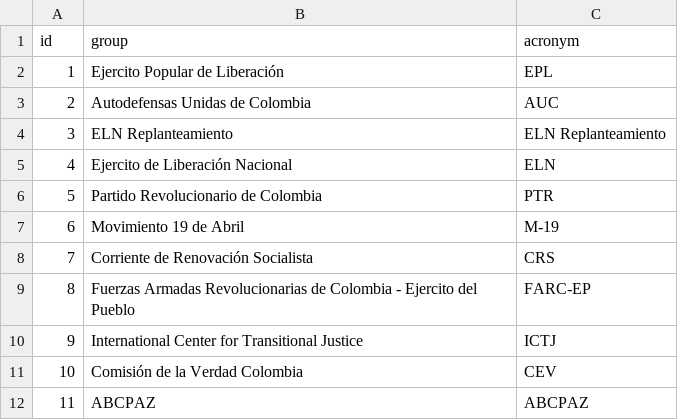
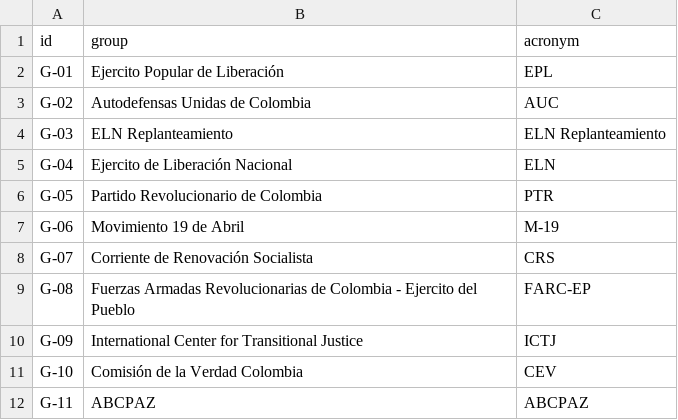
Before and after one commit to fabiancpl/narratives, a CSV file: data/groups.csv, drawn as a sheet.

```diff
--- a/data/groups.csv
+++ b/data/groups.csv
@@ -1,12 +1,12 @@
 id,group,acronym
-1,Ejercito Popular de Liberación,EPL
-2,Autodefensas Unidas de Colombia,AUC
-3,ELN Replanteamiento,ELN Replanteamiento
-4,Ejercito de Liberación Nacional,ELN
-5,Partido Revolucionario de Colombia,PTR
-6,Movimiento 19 de Abril,M-19
-7,Corriente de Renovación Socialista,CRS
-8,Fuerzas Armadas Revolucionarias de Colombia - Ejercito del Pueblo,FARC-EP
-9,International Center for Transitional Justice,ICTJ
-10,Comisión de la Verdad Colombia,CEV
-11,ABCPAZ,ABCPAZ
+G-01,Ejercito Popular de Liberación,EPL
+G-02,Autodefensas Unidas de Colombia,AUC
+G-03,ELN Replanteamiento,ELN Replanteamiento
+G-04,Ejercito de Liberación Nacional,ELN
+G-05,Partido Revolucionario de Colombia,PTR
+G-06,Movimiento 19 de Abril,M-19
+G-07,Corriente de Renovación Socialista,CRS
+G-08,Fuerzas Armadas Revolucionarias de Colombia - Ejercito del Pueblo,FARC-EP
+G-09,International Center for Transitional Justice,ICTJ
+G-10,Comisión de la Verdad Colombia,CEV
+G-11,ABCPAZ,ABCPAZ
```
Also changed, not shown: data/characters.csv, data/scenes.csv, 4 other files.
